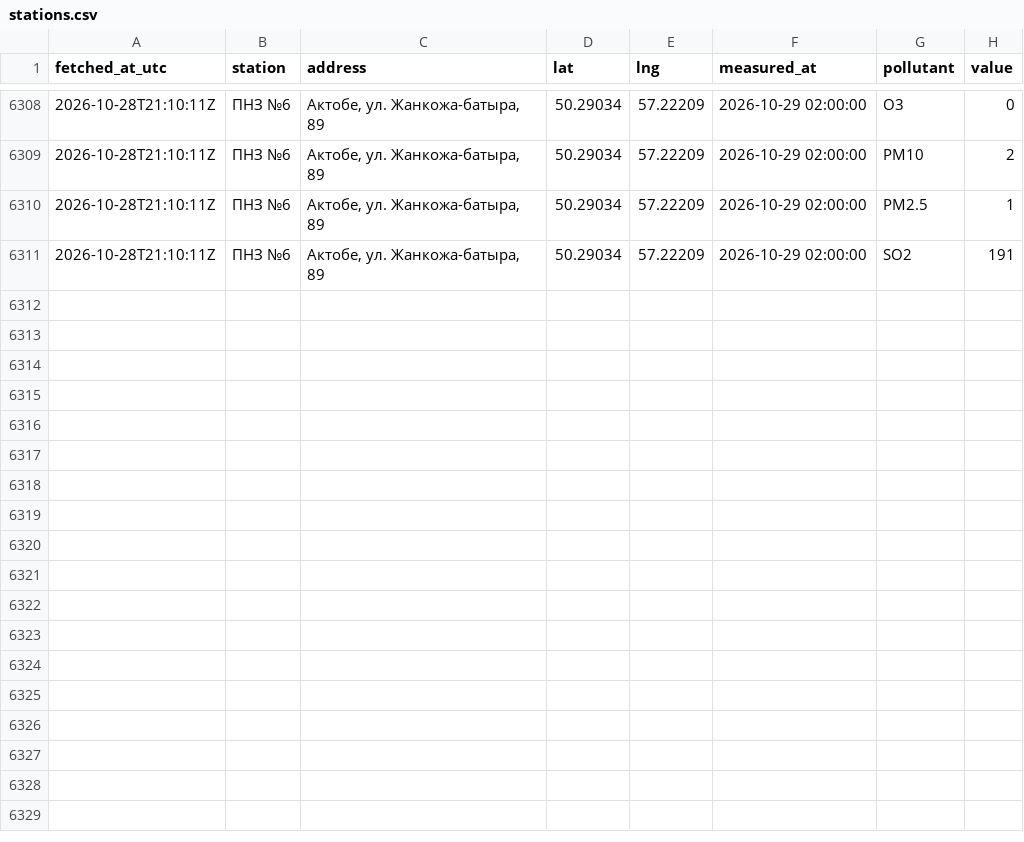
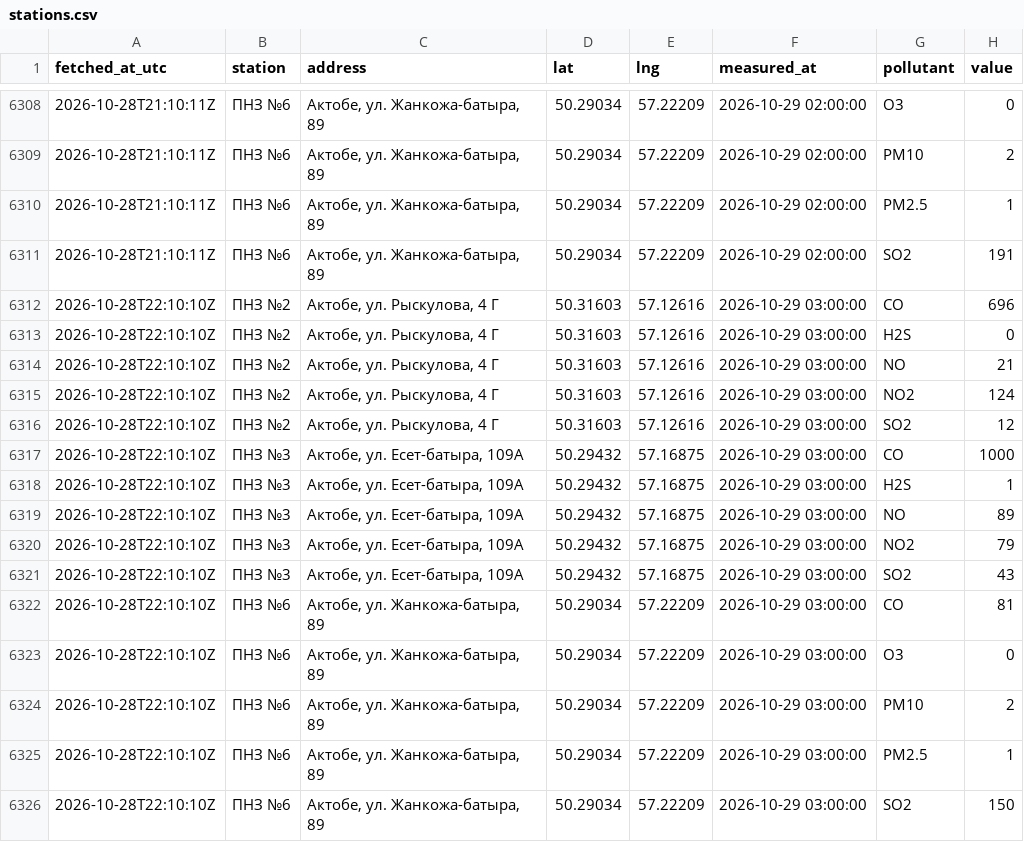
Before and after one commit to SanDav2011/atyrau-air, a CSV file: data/aktobe/stations.csv, drawn as a sheet; only a part is shown, gaps mark what is left out; the diff names each change by its address in the sheet, - before the commit and + after, or states it on an @@ line.

```diff
--- a/data/aktobe/stations.csv
+++ b/data/aktobe/stations.csv
+row 6312: 2026-10-28T22:10:10Z | ПНЗ №2 | Актобе, ул. Рыскулова, 4 Г | 50.31603 | 57.12616 | 2026-10-29 03:00:00 | CO | 696
+row 6313: 2026-10-28T22:10:10Z | ПНЗ №2 | Актобе, ул. Рыскулова, 4 Г | 50.31603 | 57.12616 | 2026-10-29 03:00:00 | H2S | 0
+row 6314: 2026-10-28T22:10:10Z | ПНЗ №2 | Актобе, ул. Рыскулова, 4 Г | 50.31603 | 57.12616 | 2026-10-29 03:00:00 | NO | 21
+row 6315: 2026-10-28T22:10:10Z | ПНЗ №2 | Актобе, ул. Рыскулова, 4 Г | 50.31603 | 57.12616 | 2026-10-29 03:00:00 | NO2 | 124
+row 6316: 2026-10-28T22:10:10Z | ПНЗ №2 | Актобе, ул. Рыскулова, 4 Г | 50.31603 | 57.12616 | 2026-10-29 03:00:00 | SO2 | 12
+row 6317: 2026-10-28T22:10:10Z | ПНЗ №3 | Актобе, ул. Есет-батыра, 109А | 50.29432 | 57.16875 | 2026-10-29 03:00:00 | CO | 1000
+row 6318: 2026-10-28T22:10:10Z | ПНЗ №3 | Актобе, ул. Есет-батыра, 109А | 50.29432 | 57.16875 | 2026-10-29 03:00:00 | H2S | 1
+row 6319: 2026-10-28T22:10:10Z | ПНЗ №3 | Актобе, ул. Есет-батыра, 109А | 50.29432 | 57.16875 | 2026-10-29 03:00:00 | NO | 89
+row 6320: 2026-10-28T22:10:10Z | ПНЗ №3 | Актобе, ул. Есет-батыра, 109А | 50.29432 | 57.16875 | 2026-10-29 03:00:00 | NO2 | 79
+row 6321: 2026-10-28T22:10:10Z | ПНЗ №3 | Актобе, ул. Есет-батыра, 109А | 50.29432 | 57.16875 | 2026-10-29 03:00:00 | SO2 | 43
+row 6322: 2026-10-28T22:10:10Z | ПНЗ №6 | Актобе, ул. Жанкожа-батыра, 89 | 50.29034 | 57.22209 | 2026-10-29 03:00:00 | CO | 81
+row 6323: 2026-10-28T22:10:10Z | ПНЗ №6 | Актобе, ул. Жанкожа-батыра, 89 | 50.29034 | 57.22209 | 2026-10-29 03:00:00 | O3 | 0
+row 6324: 2026-10-28T22:10:10Z | ПНЗ №6 | Актобе, ул. Жанкожа-батыра, 89 | 50.29034 | 57.22209 | 2026-10-29 03:00:00 | PM10 | 2
+row 6325: 2026-10-28T22:10:10Z | ПНЗ №6 | Актобе, ул. Жанкожа-батыра, 89 | 50.29034 | 57.22209 | 2026-10-29 03:00:00 | PM2.5 | 1
+row 6326: 2026-10-28T22:10:10Z | ПНЗ №6 | Актобе, ул. Жанкожа-батыра, 89 | 50.29034 | 57.22209 | 2026-10-29 03:00:00 | SO2 | 150
```
Also changed, not shown: data/karaganda/stations.csv, data/kokshetau/stations.csv, 38 other files.
